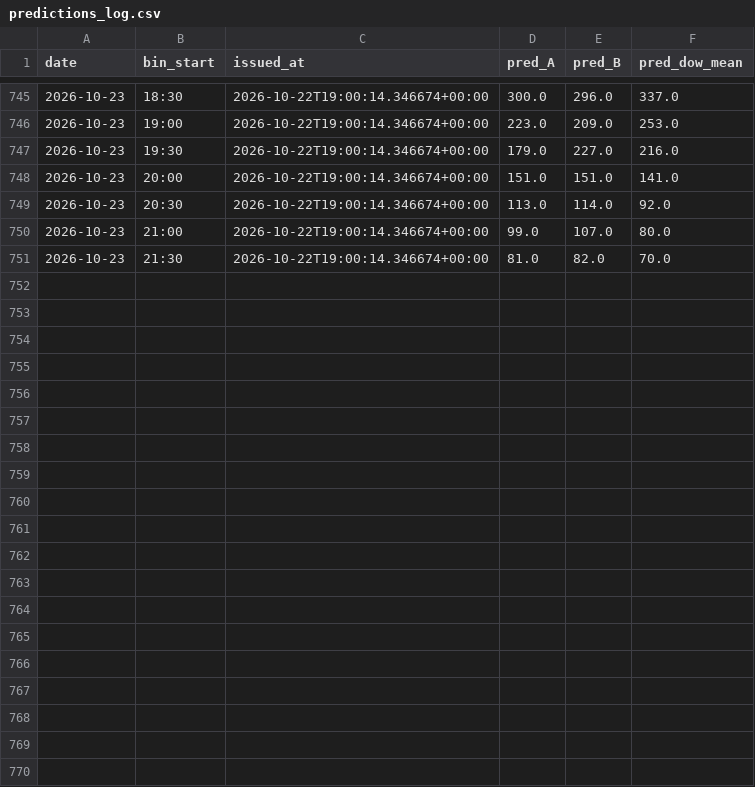
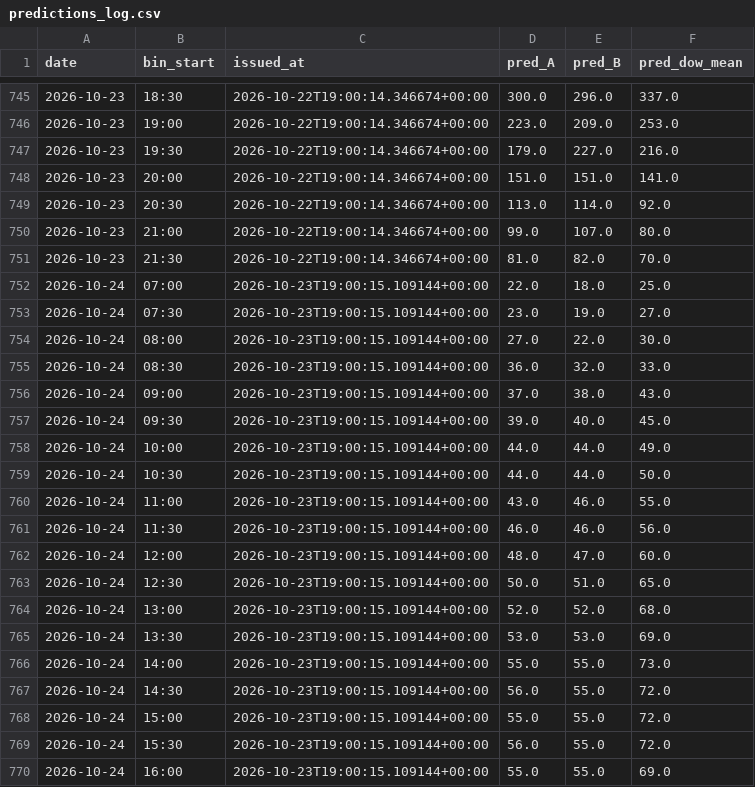
Before and after one commit to Lazyturtle0852/campus-info, a CSV file: ml/predictions_log.csv, drawn as a sheet; only a part is shown, gaps mark what is left out; the diff covers the shown part only; the diff names each change by its address in the sheet, - before the commit and + after, or states it on an @@ line.

```diff
--- a/ml/predictions_log.csv
+++ b/ml/predictions_log.csv
+row 752: 2026-10-24 | 07:00 | 2026-10-23T19:00:15.109144+00:00 | 22.0 | 18.0 | 25.0
+row 753: 2026-10-24 | 07:30 | 2026-10-23T19:00:15.109144+00:00 | 23.0 | 19.0 | 27.0
+row 754: 2026-10-24 | 08:00 | 2026-10-23T19:00:15.109144+00:00 | 27.0 | 22.0 | 30.0
+row 755: 2026-10-24 | 08:30 | 2026-10-23T19:00:15.109144+00:00 | 36.0 | 32.0 | 33.0
+row 756: 2026-10-24 | 09:00 | 2026-10-23T19:00:15.109144+00:00 | 37.0 | 38.0 | 43.0
+row 757: 2026-10-24 | 09:30 | 2026-10-23T19:00:15.109144+00:00 | 39.0 | 40.0 | 45.0
+row 758: 2026-10-24 | 10:00 | 2026-10-23T19:00:15.109144+00:00 | 44.0 | 44.0 | 49.0
+row 759: 2026-10-24 | 10:30 | 2026-10-23T19:00:15.109144+00:00 | 44.0 | 44.0 | 50.0
+row 760: 2026-10-24 | 11:00 | 2026-10-23T19:00:15.109144+00:00 | 43.0 | 46.0 | 55.0
+row 761: 2026-10-24 | 11:30 | 2026-10-23T19:00:15.109144+00:00 | 46.0 | 46.0 | 56.0
+row 762: 2026-10-24 | 12:00 | 2026-10-23T19:00:15.109144+00:00 | 48.0 | 47.0 | 60.0
+row 763: 2026-10-24 | 12:30 | 2026-10-23T19:00:15.109144+00:00 | 50.0 | 51.0 | 65.0
+row 764: 2026-10-24 | 13:00 | 2026-10-23T19:00:15.109144+00:00 | 52.0 | 52.0 | 68.0
+row 765: 2026-10-24 | 13:30 | 2026-10-23T19:00:15.109144+00:00 | 53.0 | 53.0 | 69.0
+row 766: 2026-10-24 | 14:00 | 2026-10-23T19:00:15.109144+00:00 | 55.0 | 55.0 | 73.0
+row 767: 2026-10-24 | 14:30 | 2026-10-23T19:00:15.109144+00:00 | 56.0 | 55.0 | 72.0
+row 768: 2026-10-24 | 15:00 | 2026-10-23T19:00:15.109144+00:00 | 55.0 | 55.0 | 72.0
+row 769: 2026-10-24 | 15:30 | 2026-10-23T19:00:15.109144+00:00 | 56.0 | 55.0 | 72.0
+row 770: 2026-10-24 | 16:00 | 2026-10-23T19:00:15.109144+00:00 | 55.0 | 55.0 | 69.0
```
Also changed, not shown: 11 added rows elsewhere in this file, ml/eval_by_week.csv, ml/importance_B.csv, 9 other files.
